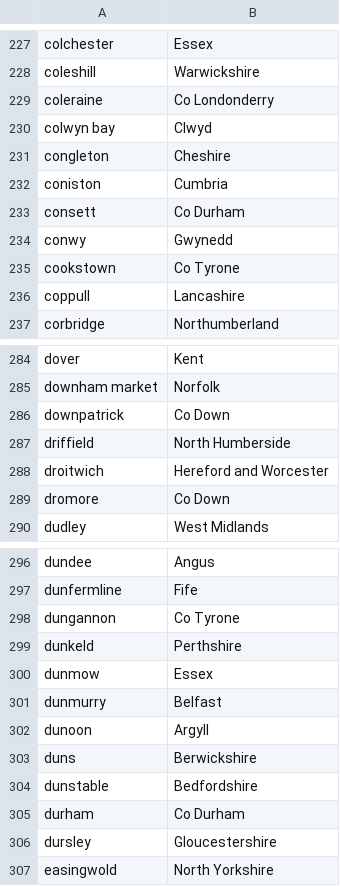
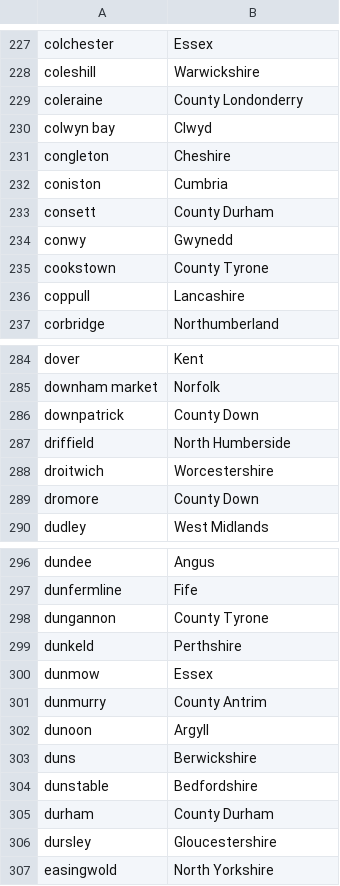
Before and after one commit to magicianmakar/django-project, a CSV file: app/data/uk_provinces.csv, drawn as a sheet; only a part is shown, gaps mark what is left out; the diff covers the shown part only.

```diff
--- a/app/data/uk_provinces.csv
+++ b/app/data/uk_provinces.csv
@@ -228,3 +228,3 @@ colchester|Essex
 coleshill|Warwickshire
-coleraine|Co Londonderry
+coleraine|County Londonderry
 colwyn bay|Clwyd
@@ -232,5 +232,5 @@ congleton|Cheshire
 coniston|Cumbria
-consett|Co Durham
+consett|County Durham
 conwy|Gwynedd
-cookstown|Co Tyrone
+cookstown|County Tyrone
 coppull|Lancashire
@@ -285,6 +285,6 @@ dover|Kent
 downham market|Norfolk
-downpatrick|Co Down
+downpatrick|County Down
 driffield|North Humberside
-droitwich|Hereford and Worcester
-dromore|Co Down
+droitwich|Worcestershire
+dromore|County Down
 dudley|West Midlands
@@ -297,6 +297,6 @@ dundee|Angus
 dunfermline|Fife
-dungannon|Co Tyrone
+dungannon|County Tyrone
 dunkeld|Perthshire
 dunmow|Essex
-dunmurry|Belfast
+dunmurry|County Antrim
 dunoon|Argyll
@@ -304,3 +304,3 @@ duns|Berwickshire
 dunstable|Bedfordshire
-durham|Co Durham
+durham|County Durham
 dursley|Gloucestershire
```
Also changed, not shown: 65 edited cells elsewhere in this file, app/data/uk_provinces2.csv.
